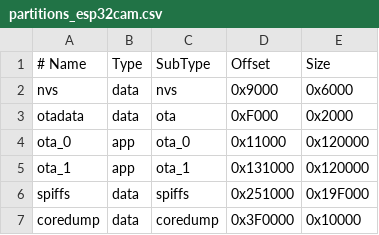
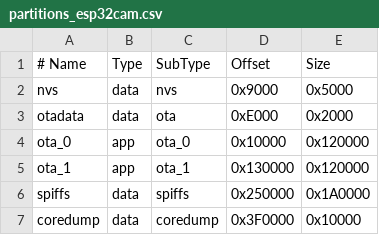
Before and after one commit to ZongL/mimiclaw, a CSV file: partitions_esp32cam.csv, drawn as a sheet.

```diff
--- a/partitions_esp32cam.csv
+++ b/partitions_esp32cam.csv
@@ -1,7 +1,7 @@
 # Name,    Type, SubType, Offset,   Size
-nvs,       data, nvs,     0x9000,   0x6000
-otadata,   data, ota,     0xF000,   0x2000
-ota_0,     app,  ota_0,   0x11000,  0x120000
-ota_1,     app,  ota_1,   0x131000, 0x120000
-spiffs,    data, spiffs,  0x251000, 0x19F000
+nvs,       data, nvs,     0x9000,   0x5000
+otadata,   data, ota,     0xE000,   0x2000
+ota_0,     app,  ota_0,   0x10000,  0x120000
+ota_1,     app,  ota_1,   0x130000, 0x120000
+spiffs,    data, spiffs,  0x250000, 0x1A0000
 coredump,  data, coredump,0x3F0000, 0x10000
```
Also changed, not shown: 1 other file.
